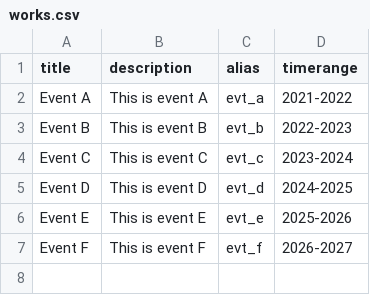
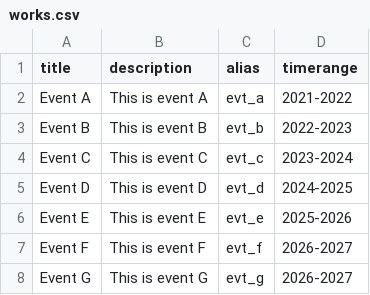
Before and after one commit to omarnassif98/digital_ocean_static_test, a CSV file: works.csv, drawn as a sheet.

```diff
--- a/works.csv
+++ b/works.csv
@@ -7 +7,2 @@ Event E,This is event E,evt_e,2025-2026
 Event F,This is event F,evt_f,2026-2027
+Event G,This is event G,evt_g,2026-2027
```
Also changed, not shown: 2 other files.
